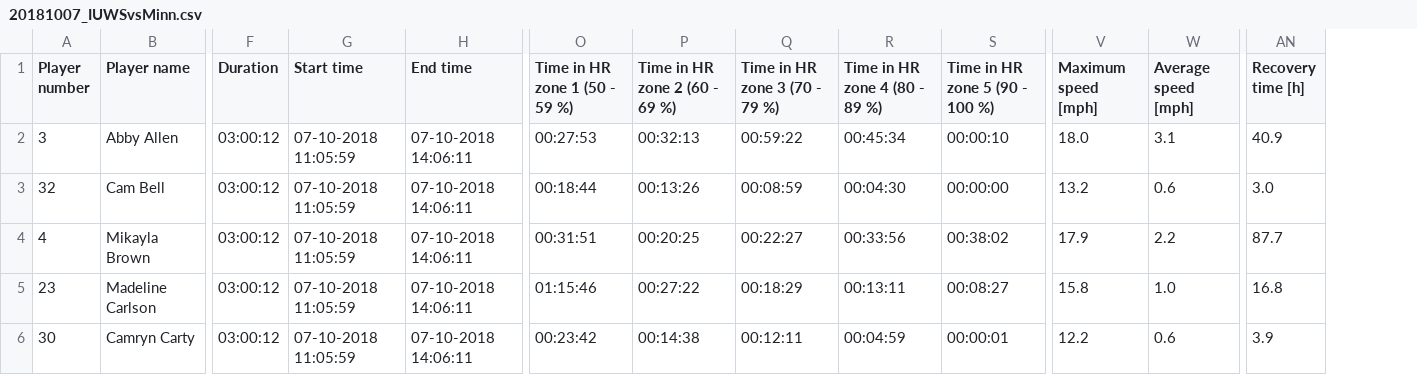
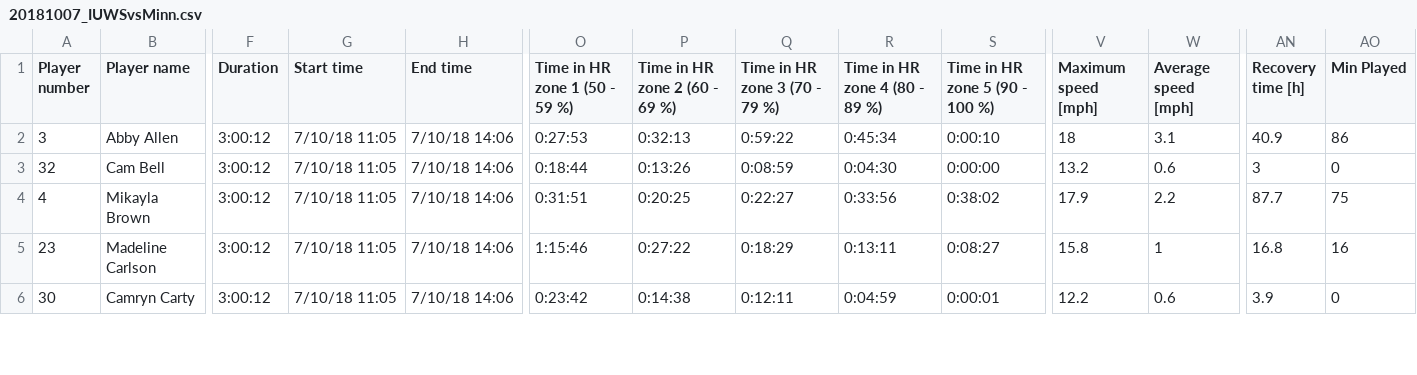
Before and after one commit to cloudmesh-community/sp19-222-92, a CSV file: project/gamedata/20181007_IUWSvsMinn.csv, drawn as a sheet; only a part is shown, gaps mark what is left out; the diff covers the shown part only; the diff names each change by its address in the sheet, - before the commit and + after, or states it on an @@ line.

Commit message:
fixed total gd

```diff
--- a/project/gamedata/20181007_IUWSvsMinn.csv
+++ b/project/gamedata/20181007_IUWSvsMinn.csv
+column AO (Min Played), rows 2-6: 86 | 0 | 75 | 16 | 0
-F2:F6 (Duration): 03:00:12
+F2:F6 (Duration): 3:00:12
-G2:G6 (Start time): 07-10-2018 11:05:59
+G2:G6 (Start time): 7/10/18 11:05
-H2:H6 (End time): 07-10-2018 14:06:11
+H2:H6 (End time): 7/10/18 14:06
-O2 (Time in HR zone 1 (50 - 59 %)): 00:27:53
+O2 (Time in HR zone 1 (50 - 59 %)): 0:27:53
-P2 (Time in HR zone 2 (60 - 69 %)): 00:32:13
+P2 (Time in HR zone 2 (60 - 69 %)): 0:32:13
-Q2 (Time in HR zone 3 (70 - 79 %)): 00:59:22
+Q2 (Time in HR zone 3 (70 - 79 %)): 0:59:22
-R2 (Time in HR zone 4 (80 - 89 %)): 00:45:34
+R2 (Time in HR zone 4 (80 - 89 %)): 0:45:34
-S2 (Time in HR zone 5 (90 - 100 %)): 00:00:10
+S2 (Time in HR zone 5 (90 - 100 %)): 0:00:10
-V2 (Maximum speed [mph]): 18.0
+V2 (Maximum speed [mph]): 18
-O3 (Time in HR zone 1 (50 - 59 %)): 00:18:44
+O3 (Time in HR zone 1 (50 - 59 %)): 0:18:44
-P3 (Time in HR zone 2 (60 - 69 %)): 00:13:26
+P3 (Time in HR zone 2 (60 - 69 %)): 0:13:26
-Q3 (Time in HR zone 3 (70 - 79 %)): 00:08:59
+Q3 (Time in HR zone 3 (70 - 79 %)): 0:08:59
-R3 (Time in HR zone 4 (80 - 89 %)): 00:04:30
+R3 (Time in HR zone 4 (80 - 89 %)): 0:04:30
-S3 (Time in HR zone 5 (90 - 100 %)): 00:00:00
+S3 (Time in HR zone 5 (90 - 100 %)): 0:00:00
-AN3 (Recovery time [h]): 3.0
+AN3 (Recovery time [h]): 3
-O4 (Time in HR zone 1 (50 - 59 %)): 00:31:51
+O4 (Time in HR zone 1 (50 - 59 %)): 0:31:51
-P4 (Time in HR zone 2 (60 - 69 %)): 00:20:25
+P4 (Time in HR zone 2 (60 - 69 %)): 0:20:25
-Q4 (Time in HR zone 3 (70 - 79 %)): 00:22:27
+Q4 (Time in HR zone 3 (70 - 79 %)): 0:22:27
-R4 (Time in HR zone 4 (80 - 89 %)): 00:33:56
+R4 (Time in HR zone 4 (80 - 89 %)): 0:33:56
-S4 (Time in HR zone 5 (90 - 100 %)): 00:38:02
+S4 (Time in HR zone 5 (90 - 100 %)): 0:38:02
-O5 (Time in HR zone 1 (50 - 59 %)): 01:15:46
+O5 (Time in HR zone 1 (50 - 59 %)): 1:15:46
-P5 (Time in HR zone 2 (60 - 69 %)): 00:27:22
+P5 (Time in HR zone 2 (60 - 69 %)): 0:27:22
-Q5 (Time in HR zone 3 (70 - 79 %)): 00:18:29
+Q5 (Time in HR zone 3 (70 - 79 %)): 0:18:29
-R5 (Time in HR zone 4 (80 - 89 %)): 00:13:11
+R5 (Time in HR zone 4 (80 - 89 %)): 0:13:11
-S5 (Time in HR zone 5 (90 - 100 %)): 00:08:27
+S5 (Time in HR zone 5 (90 - 100 %)): 0:08:27
-W5 (Average speed [mph]): 1.0
+W5 (Average speed [mph]): 1
-O6 (Time in HR zone 1 (50 - 59 %)): 00:23:42
+O6 (Time in HR zone 1 (50 - 59 %)): 0:23:42
-P6 (Time in HR zone 2 (60 - 69 %)): 00:14:38
+P6 (Time in HR zone 2 (60 - 69 %)): 0:14:38
-Q6 (Time in HR zone 3 (70 - 79 %)): 00:12:11
+Q6 (Time in HR zone 3 (70 - 79 %)): 0:12:11
-R6 (Time in HR zone 4 (80 - 89 %)): 00:04:59
+R6 (Time in HR zone 4 (80 - 89 %)): 0:04:59
-S6 (Time in HR zone 5 (90 - 100 %)): 00:00:01
+S6 (Time in HR zone 5 (90 - 100 %)): 0:00:01
```
Also changed, not shown: 150 edited cells elsewhere in this file, project/gamedata/20180913_IUWSvMich.csv, project/gamedata/20180916_IUWSvsMichSt.csv, 9 other files.
